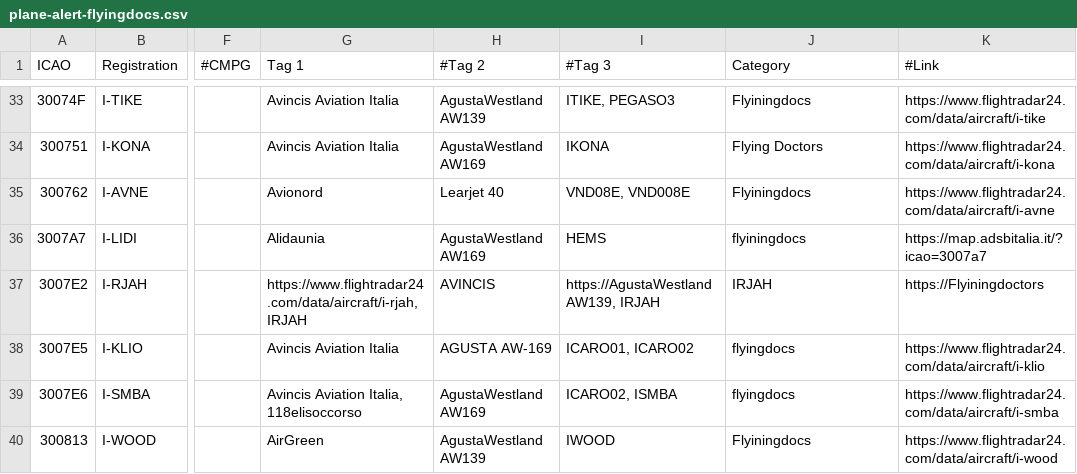
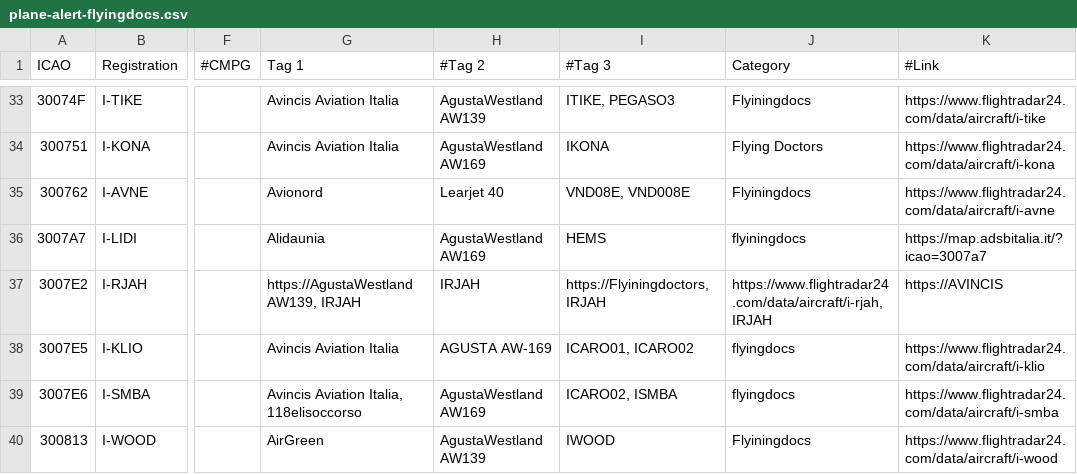
Before and after one commit to djrexishere91/df-adsb-lists, a CSV file: plane-alert-flyingdocs.csv, drawn as a sheet; only a part is shown, gaps mark what is left out; the diff names each change by its address in the sheet, - before the commit and + after, or states it on an @@ line.

Commit message:
Upsert 3007E2 -> flyingdocs

```diff
--- a/plane-alert-flyingdocs.csv
+++ b/plane-alert-flyingdocs.csv
-G37 (Tag 1): https://www.flightradar24.com/data/aircraft/i-rjah, IRJAH
+G37 (Tag 1): https://AgustaWestland AW139, IRJAH
-H37 (#Tag 2): AVINCIS
+H37 (#Tag 2): IRJAH
-I37 (#Tag 3): https://AgustaWestland AW139, IRJAH
+I37 (#Tag 3): https://Flyiningdoctors, IRJAH
-J37 (Category): IRJAH
+J37 (Category): https://www.flightradar24.com/data/aircraft/i-rjah, IRJAH
-K37 (#Link): https://Flyiningdoctors
+K37 (#Link): https://AVINCIS
```
